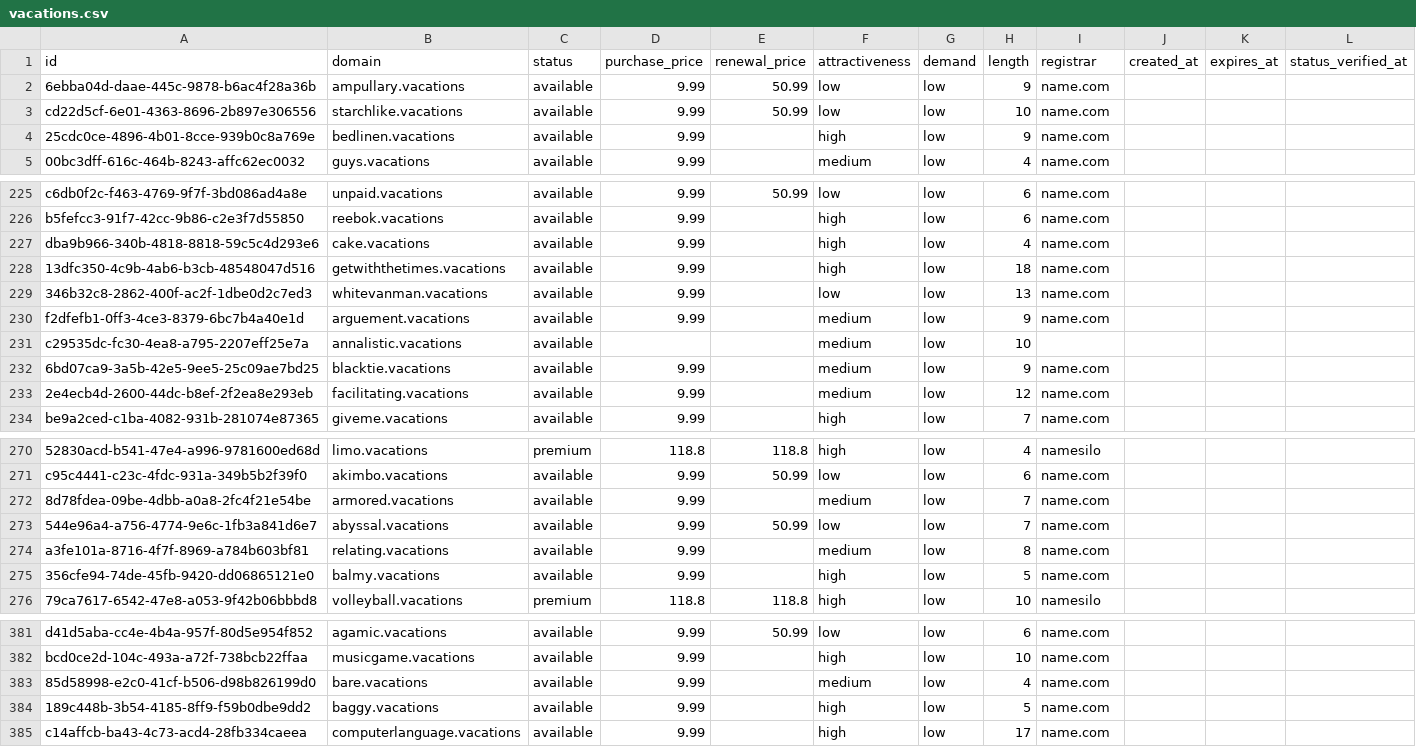
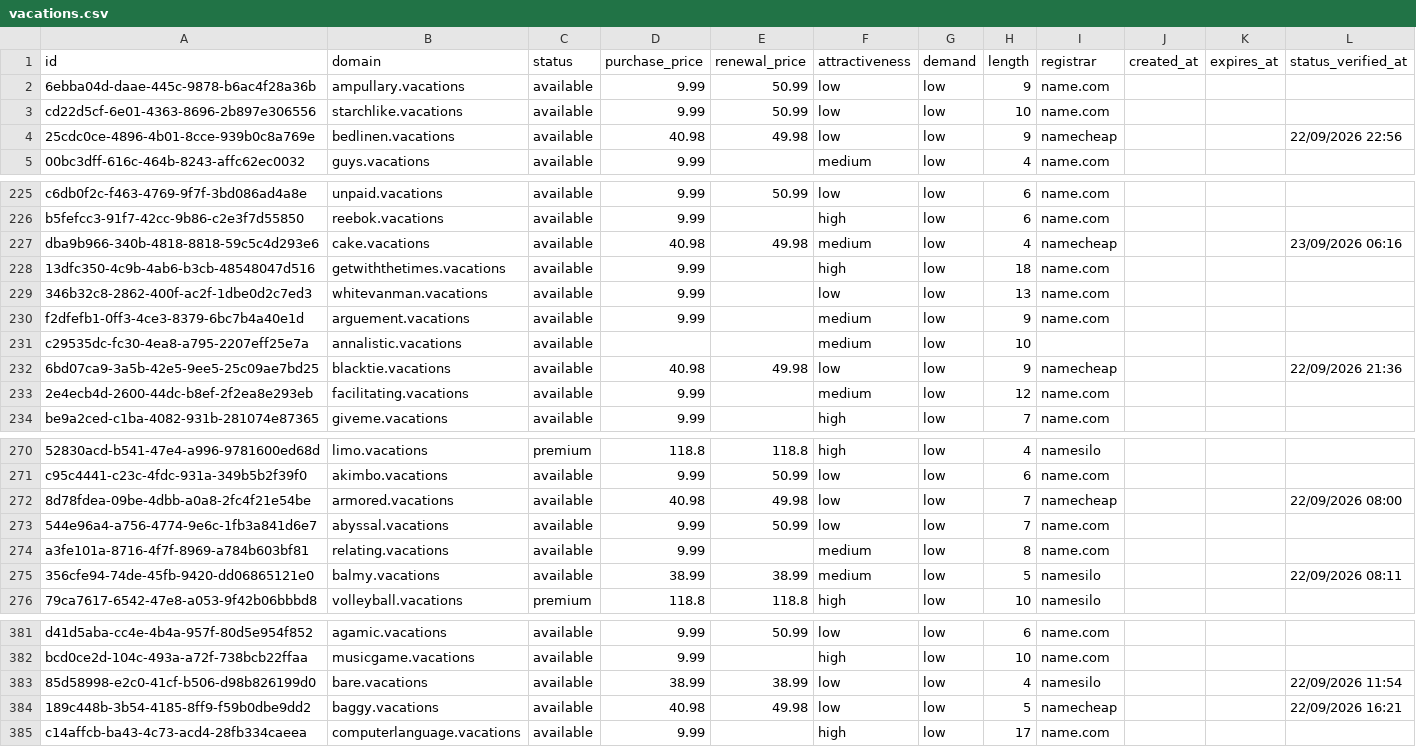
Before and after one commit to UniqueDomains/vacations-oneword-domains, a CSV file: vacations.csv, drawn as a sheet; only a part is shown, gaps mark what is left out; the diff covers the shown part only; the diff names each change by its address in the sheet, - before the commit and + after, or states it on an @@ line.

```diff
--- a/vacations.csv
+++ b/vacations.csv
-D4 (purchase_price): 9.99
+D4 (purchase_price): 40.98
-E4 (renewal_price): (empty)
+E4 (renewal_price): 49.98
-F4 (attractiveness): high
+F4 (attractiveness): low
-I4 (registrar): name.com
+I4 (registrar): namecheap
-L4 (status_verified_at): (empty)
+L4 (status_verified_at): 22/09/2026 22:56
-D227 (purchase_price): 9.99
+D227 (purchase_price): 40.98
-E227 (renewal_price): (empty)
+E227 (renewal_price): 49.98
-F227 (attractiveness): high
+F227 (attractiveness): medium
-I227 (registrar): name.com
+I227 (registrar): namecheap
-L227 (status_verified_at): (empty)
+L227 (status_verified_at): 23/09/2026 06:16
-D232 (purchase_price): 9.99
+D232 (purchase_price): 40.98
-E232 (renewal_price): (empty)
+E232 (renewal_price): 49.98
-F232 (attractiveness): medium
+F232 (attractiveness): low
-I232 (registrar): name.com
+I232 (registrar): namecheap
-L232 (status_verified_at): (empty)
+L232 (status_verified_at): 22/09/2026 21:36
-D272 (purchase_price): 9.99
+D272 (purchase_price): 40.98
-E272 (renewal_price): (empty)
+E272 (renewal_price): 49.98
-F272 (attractiveness): medium
+F272 (attractiveness): low
-I272 (registrar): name.com
+I272 (registrar): namecheap
-L272 (status_verified_at): (empty)
+L272 (status_verified_at): 22/09/2026 08:00
-D275 (purchase_price): 9.99
+D275 (purchase_price): 38.99
-E275 (renewal_price): (empty)
+E275 (renewal_price): 38.99
-F275 (attractiveness): high
+F275 (attractiveness): medium
-I275 (registrar): name.com
+I275 (registrar): namesilo
-L275 (status_verified_at): (empty)
+L275 (status_verified_at): 22/09/2026 08:11
-D383 (purchase_price): 9.99
+D383 (purchase_price): 38.99
-E383 (renewal_price): (empty)
+E383 (renewal_price): 38.99
-F383 (attractiveness): medium
+F383 (attractiveness): low
-I383 (registrar): name.com
+I383 (registrar): namesilo
-L383 (status_verified_at): (empty)
+L383 (status_verified_at): 22/09/2026 11:54
-D384 (purchase_price): 9.99
+D384 (purchase_price): 40.98
-E384 (renewal_price): (empty)
+E384 (renewal_price): 49.98
-F384 (attractiveness): high
+F384 (attractiveness): low
-I384 (registrar): name.com
+I384 (registrar): namecheap
-L384 (status_verified_at): (empty)
+L384 (status_verified_at): 22/09/2026 16:21
```
Also changed, not shown: 149 edited cells elsewhere in this file, 4 other files.
